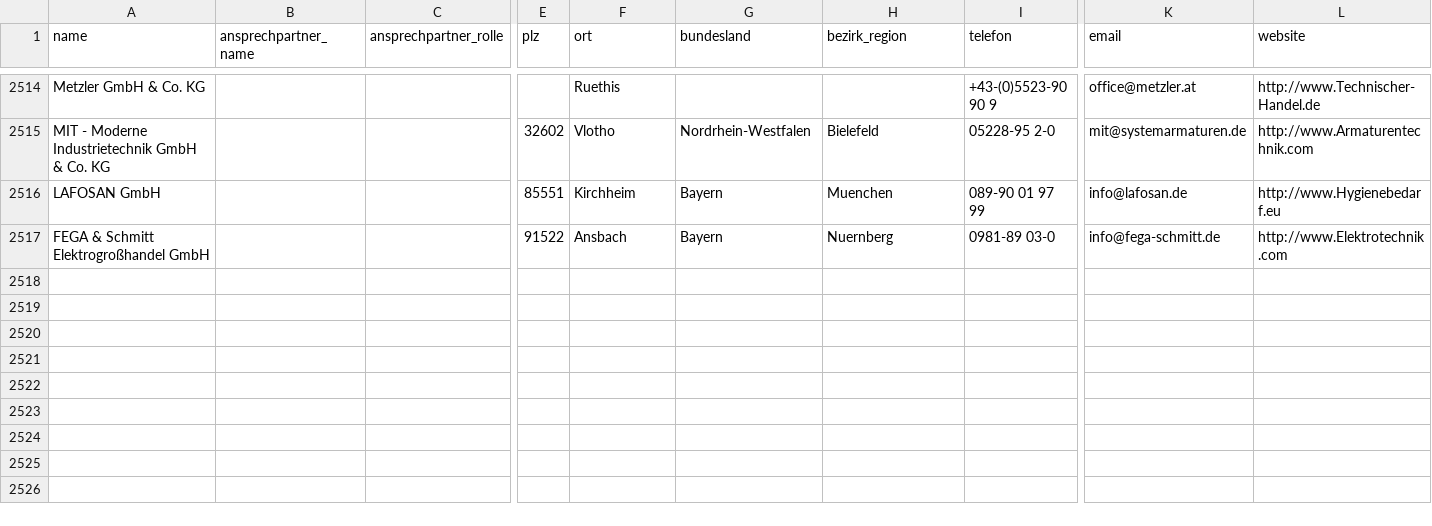
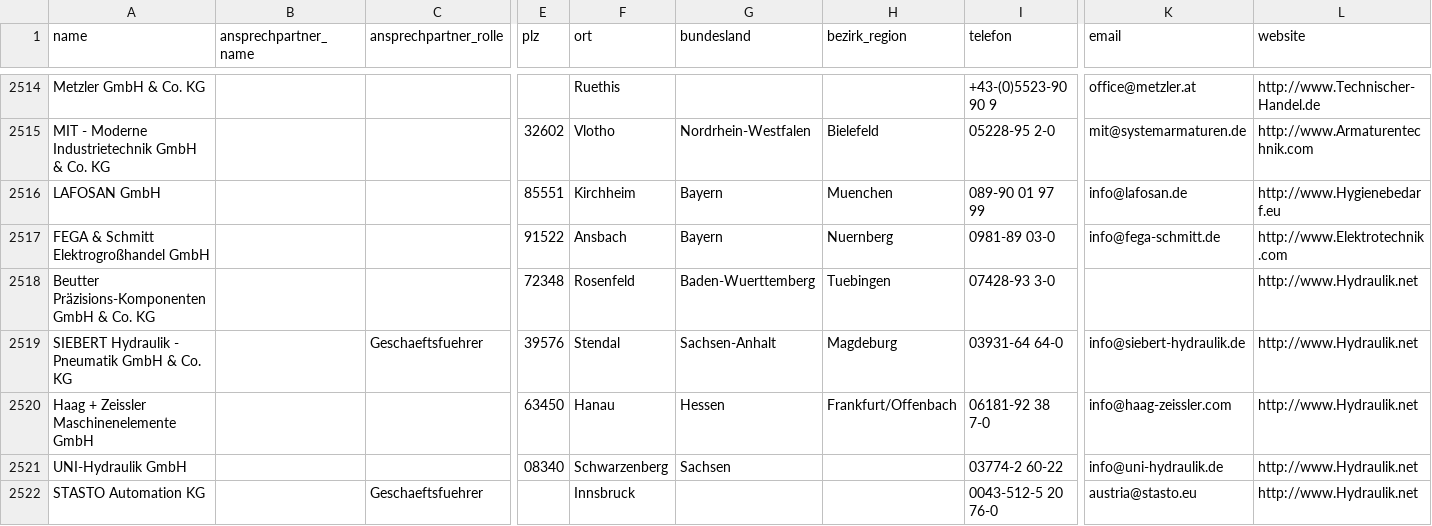
Before and after one commit to ibrahimcessay-art/Energie-Lead-Scraper-1, a CSV file: data/firmen.csv, drawn as a sheet; only a part is shown, gaps mark what is left out; rows hold the shown columns only; the diff names each change by its address in the sheet, - before the commit and + after, or states it on an @@ line.

Commit message:
Neue Leads

```diff
--- a/data/firmen.csv
+++ b/data/firmen.csv
+row 2518: Beutter Präzisions-Komponenten GmbH & Co. KG |  |  | 72348 | Rosenfeld | Baden-Wuerttemberg | Tuebingen | 07428-93 3-0 |  | http://www.Hydraulik.net
+row 2519: SIEBERT Hydraulik - Pneumatik GmbH & Co. KG |  | Geschaeftsfuehrer | 39576 | Stendal | Sachsen-Anhalt | Magdeburg | 03931-64 64-0 | info@siebert-hydraulik.de | http://www.Hydraulik.net
+row 2520: Haag + Zeissler Maschinenelemente GmbH |  |  | 63450 | Hanau | Hessen | Frankfurt/Offenbach | 06181-92 38 7-0 | info@haag-zeissler.com | http://www.Hydraulik.net
+row 2521: UNI-Hydraulik GmbH |  |  | 08340 | Schwarzenberg | Sachsen |  | 03774-2 60-22 | info@uni-hydraulik.de | http://www.Hydraulik.net
+row 2522: STASTO Automation KG |  | Geschaeftsfuehrer |  | Innsbruck |  |  | 0043-512-5 20 76-0 | austria@stasto.eu | http://www.Hydraulik.net
```
